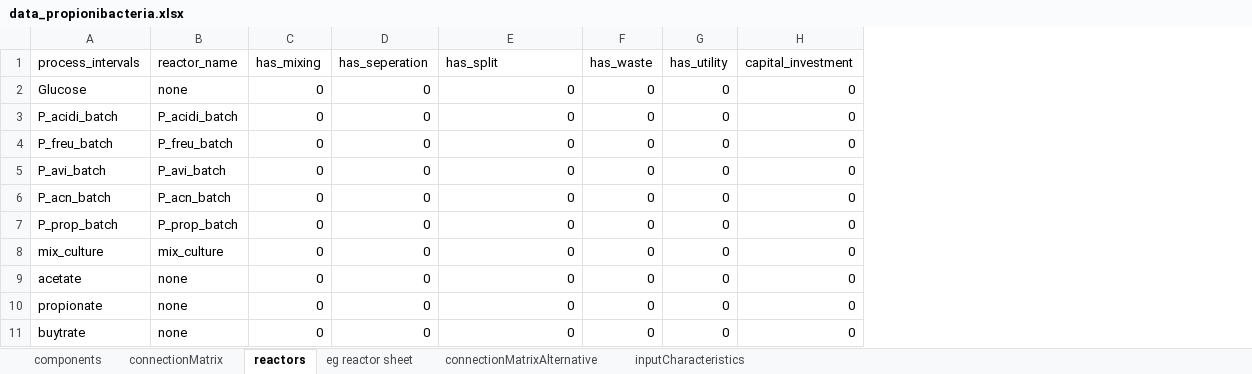
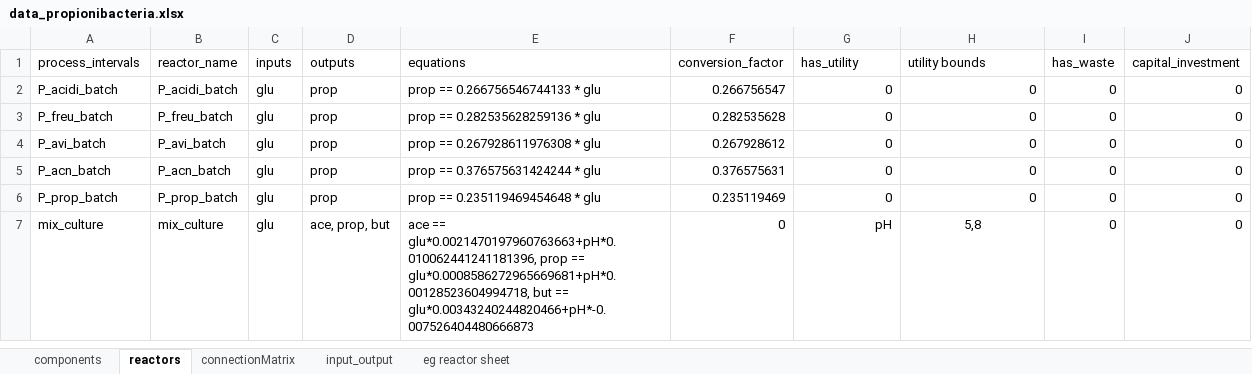
Before and after one commit to llvdrhau/Alquimia_Biorefinery_design_and_optimisation, an Excel workbook: excel files/data_propionibacteria.xlsx, sheet reactors, drawn as a sheet; values as stored, in another font and other column widths than the file's, no borders; conditional formats not drawn; removed rows and columns are numbered as before the commit, all else as after; the diff names each change by its address in the sheet, - before the commit and + after, or states it on an @@ line.

```diff
--- a/excel files/data_propionibacteria.xlsx (sheet reactors)
+++ b/excel files/data_propionibacteria.xlsx (sheet reactors)
-sheet tab: connectionMatrixAlternative
-sheet tab: inputCharacteristics
+sheet tab: input_output
@@ sheet tab order changed: components | reactors | connectionMatrix | input_output | eg reactor sheet @@
-column C (has_mixing), rows 3-8: all 0
+column C (inputs), rows 2-7: all glu
+column D (outputs), rows 2-7: prop | prop | prop | prop | prop | ace, prop, but
+column E (equations), rows 2-7: prop == 0.266756546744133 * glu | prop == 0.282535628259136 * glu | prop == 0.267928611976308 * glu | prop == 0.376575631424244 * glu | prop == 0.235119469454648 * glu | ace == glu*0.0021470197960763663+pH*0.010062441241181396, prop == glu*0.0008586272965669681+pH*0.00128523604994718, but == glu*0.00343240244820466+pH*-0.007526404480666873
+column F (conversion_factor), rows 2-7: 0.266756547 | 0.282535628 | 0.267928612 | 0.376575631 | 0.235119469 | 0
-column G (has_utility), rows 3-8: all 0
-G1: has_seperation
+G1: has_utility
-H1: has_split
+H1: utility bounds
-row 2: Glucose | none | 0 | 0 | 0 | 0 | 0 | 0
-G7 (has_utility): 0
+G7 (has_utility): pH
-H7 (utility bounds): 0
+H7 (utility bounds): 5,8
-H7 alignment: right
+H7 alignment: center
-row 9: acetate | none | 0 | 0 | 0 | 0 | 0 | 0
-row 10: propionate | none | 0 | 0 | 0 | 0 | 0 | 0
-row 11: buytrate | none | 0 | 0 | 0 | 0 | 0 | 0
```
Also changed, not shown: sheet components, charts or pictures, 4 other files.
